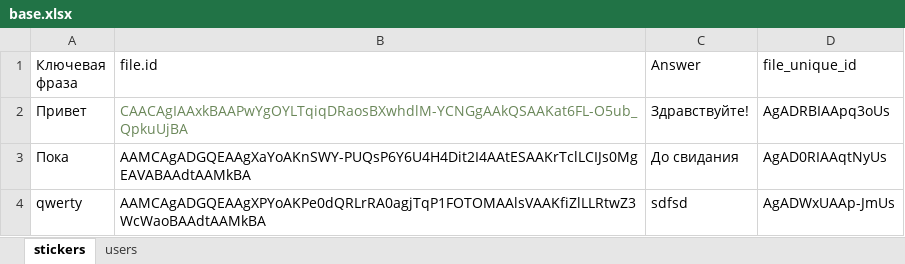
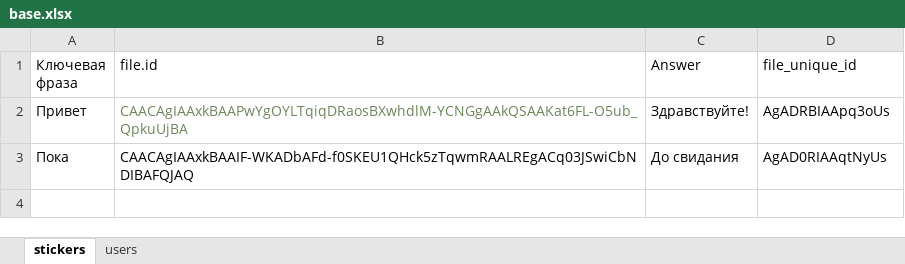
Before and after one commit to YelKar/telegram_bot, an Excel workbook: base.xlsx, sheet stickers, drawn as a sheet; values as stored, in another font and other column widths than the file's, no borders; the diff names each change by its address in the sheet, - before the commit and + after, or states it on an @@ line.

Commit message:
added stickers

```diff
--- a/base.xlsx (sheet stickers)
+++ b/base.xlsx (sheet stickers)
-B3 (file.id): AAMCAgADGQEAAgXaYoAKnSWY-PUQsP6Y6U4H4Dit2I4AAtESAAKrTclLCIJs0MgEAVABAAdtAAMkBA
+B3 (file.id): CAACAgIAAxkBAAIF-WKADbAFd-f0SKEU1QHck5zTqwmRAALREgACq03JSwiCbNDIBAFQJAQ
-row 4: qwerty | AAMCAgADGQEAAgXPYoAKPe0dQRLrRA0agjTqP1FOTOMAAlsVAAKfiZlLLRtwZ3WcWaoBAAdtAAMkBA | sdfsd | AgADWxUAAp-JmUs
```
Also changed, not shown: 1 other file.
